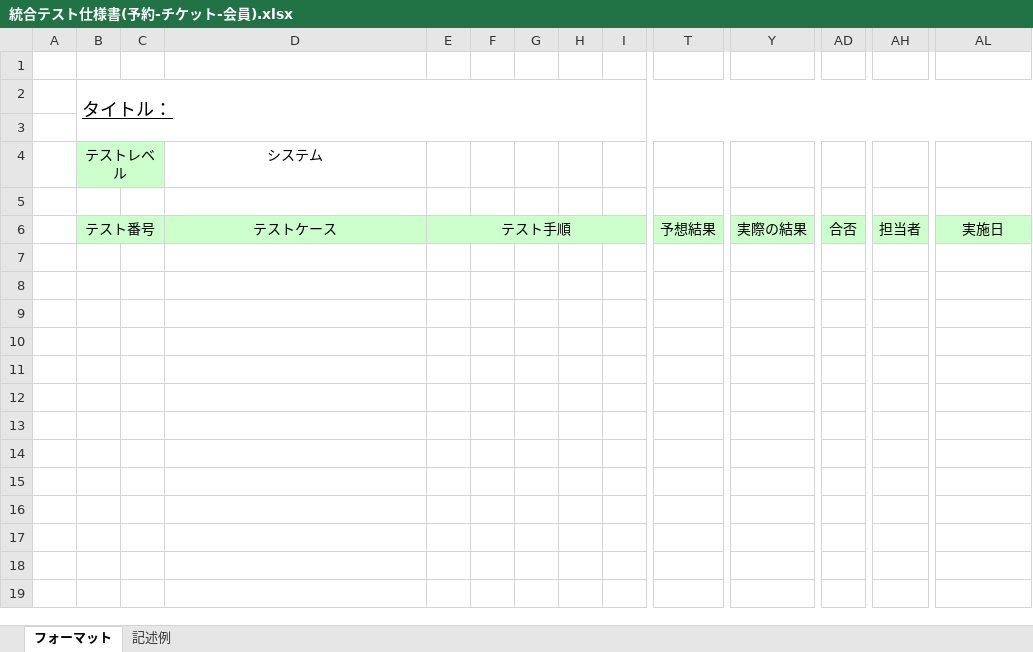
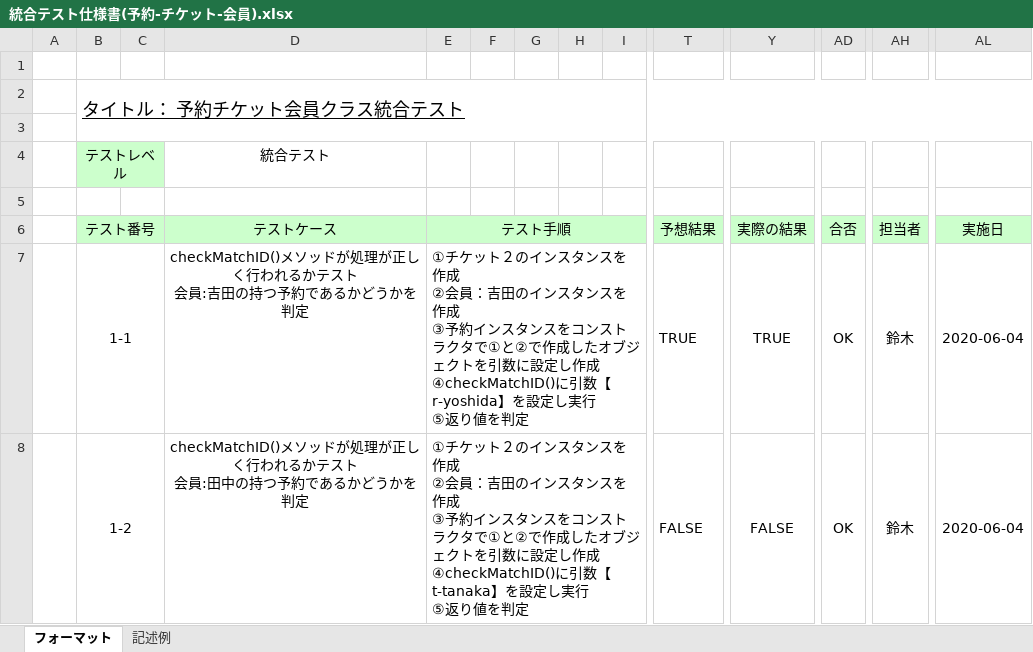
Before and after one commit to Yuma-Hamasaki/zero1, an Excel workbook: 05_test/統合テスト仕様書(予約-チケット-会員).xlsx, sheet フォーマット, drawn as a sheet; only a part is shown, gaps mark what is left out; values as stored, in another font and other column widths than the file's, no borders; rows hold the shown columns only; ↵ is a line break in a cell; the diff names each change by its address in the sheet, - before the commit and + after, or states it on an @@ line.

```diff
--- a/05_test/統合テスト仕様書(予約-チケット-会員).xlsx (sheet フォーマット)
+++ b/05_test/統合テスト仕様書(予約-チケット-会員).xlsx (sheet フォーマット)
-B2 (テスト番号): タイトル：
+B2 (テスト番号): タイトル： 予約チケット会員クラス統合テスト
-D4 (テストケース): システム
+D4 (テストケース): 統合テスト
+row 7:  | 1-1 |  | checkMatchID()メソッドが処理が正しく行われるかテスト ↵ 会員:吉田の持つ予約であるかどうかを判定 | ①チケット２のインスタンスを作成 ↵ ②会員：吉田のインスタンスを作成 ↵ ③予約インスタンスをコンストラクタで①と②で作成したオブジェクトを引数に設定し作成 ↵ ④checkMatchID()に引数【r-yoshida】を設定し実行 ↵ ⑤返り値を判定 |  |  |  |  | TRUE | TRUE | OK | 鈴木 | 2020-06-04
+row 8:  | 1-2 |  | checkMatchID()メソッドが処理が正しく行われるかテスト ↵ 会員:田中の持つ予約であるかどうかを判定 | ①チケット２のインスタンスを作成 ↵ ②会員：吉田のインスタンスを作成 ↵ ③予約インスタンスをコンストラクタで①と②で作成したオブジェクトを引数に設定し作成 ↵ ④checkMatchID()に引数【t-tanaka】を設定し実行 ↵ ⑤返り値を判定 |  |  |  |  | FALSE | FALSE | OK | 鈴木 | 2020-06-04
```
Also changed, not shown: 05_test/テスト仕様書（システムテスト）.xlsx.
